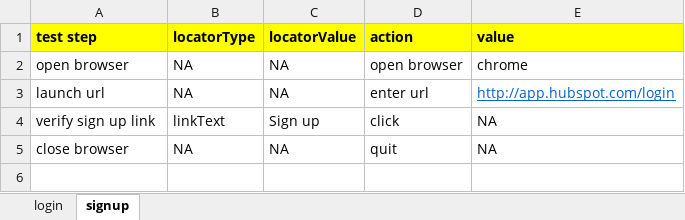
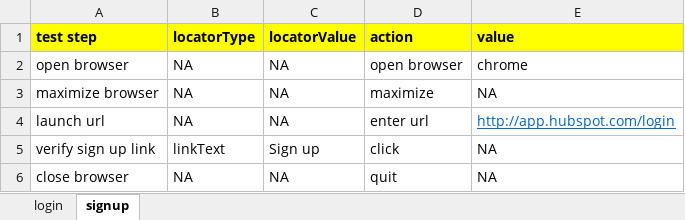
Before and after one commit to NVKPAVANKUMAR/KeywordDrivenFramework_NA, an Excel workbook: src/main/java/com/qa/hs/keyword/scenarios/hubspot_scenarios.xlsx, sheet signup, drawn as a sheet; values as stored, in another font and other column widths than the file's, no borders; the diff names each change by its address in the sheet, - before the commit and + after, or states it on an @@ line.

```diff
--- a/src/main/java/com/qa/hs/keyword/scenarios/hubspot_scenarios.xlsx (sheet signup)
+++ b/src/main/java/com/qa/hs/keyword/scenarios/hubspot_scenarios.xlsx (sheet signup)
+row 3: maximize browser | NA | NA | maximize | NA
```
Also changed, not shown: sheet login, 32 other files.
